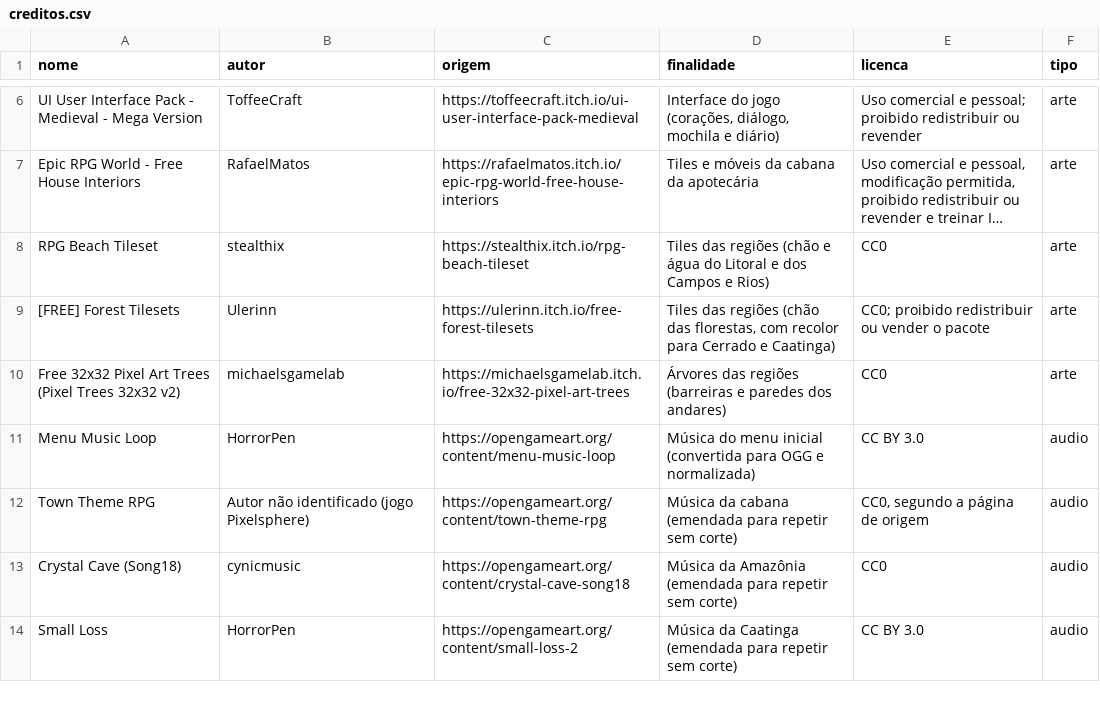
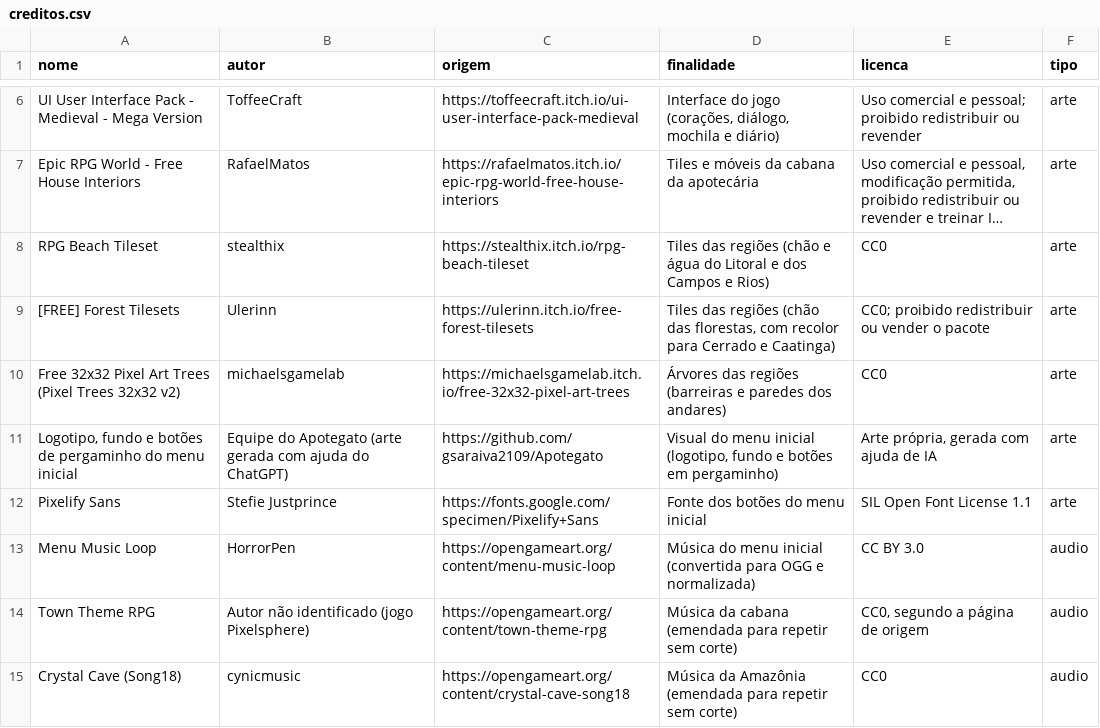
Before and after one commit to DaviDias158/Apotegato, a CSV file: data/creditos.csv, drawn as a sheet; only a part is shown, gaps mark what is left out; the shorter side is filled out with more unchanged rows; long unchanged cells end in ….

Commit message:
Atualiza o visual do menu inicial (#93)
Logotipo, fundo e botões em pergaminho, fonte Pixelify Sans, "Fontes" renomeado para "Créditos" e arte e fonte registradas no data/creditos.csv.

Co-authored-by: cid <177677088+jvcid@users.noreply.github.com>

```diff
--- a/data/creditos.csv
+++ b/data/creditos.csv
@@ -10,2 +10,4 @@ RPG Beach Tileset,stealthix,https://stealthix.itch.io/rpg-beach-tileset,"Tiles d
 Free 32x32 Pixel Art Trees (Pixel Trees 32x32 v2),michaelsgamelab,https://michaelsgamelab.itch.io/free-32x32-pixel-art-trees,"Árvores das regiões (barreiras e paredes dos andares)","CC0",arte
+"Logotipo, fundo e botões de pergaminho do menu inicial",Equipe do Apotegato (arte gerada com ajuda do ChatGPT),https://github.com/gsaraiva2109/Apotegato,"Visual do menu inicial (logotipo, fundo e botões em pergaminho)","Arte própria, gerada com ajuda de IA",arte
+Pixelify Sans,Stefie Justprince,https://fonts.google.com/specimen/Pixelify+Sans,"Fonte dos botões do menu inicial",SIL Open Font License 1.1,arte
 Menu Music Loop,HorrorPen,https://opengameart.org/content/menu-music-loop,Música do menu inicial (convertida para OGG e normalizada),CC BY 3.0,audio
```
Also changed, not shown: 21 other files.
